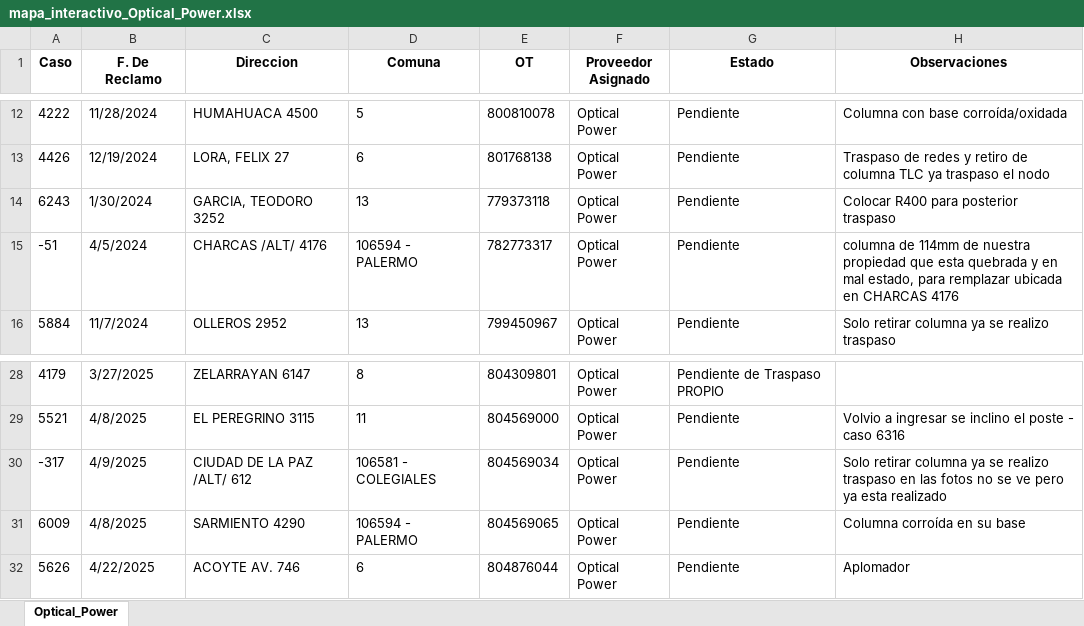
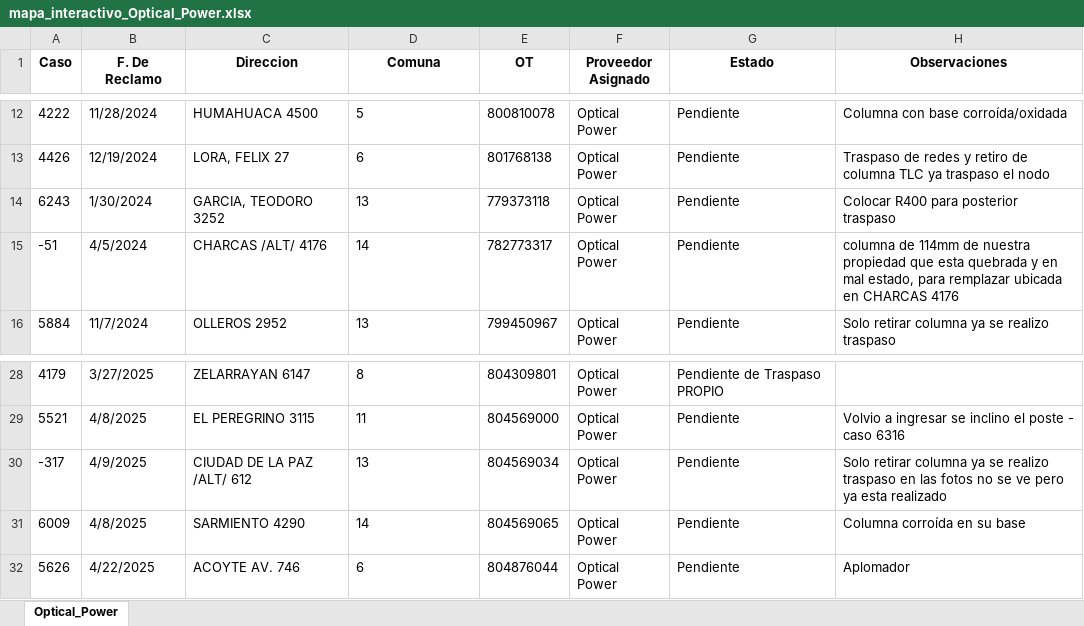
Before and after one commit to riv1matias/mapa_op, an Excel workbook: mapa_interactivo_Optical_Power.xlsx, sheet Optical_Power, drawn as a sheet; only a part is shown, gaps mark what is left out; values as stored, in another font and other column widths than the file's, no borders; the diff names each change by its address in the sheet, - before the commit and + after, or states it on an @@ line.

Commit message:
🔄 Actualización automática del index.html y archivo Excel

```diff
--- a/mapa_interactivo_Optical_Power.xlsx (sheet Optical_Power)
+++ b/mapa_interactivo_Optical_Power.xlsx (sheet Optical_Power)
-D15 (Comuna): 106594 - PALERMO
+D15 (Comuna): 14
-D30 (Comuna): 106581 - COLEGIALES
+D30 (Comuna): 13
-D31 (Comuna): 106594 - PALERMO
+D31 (Comuna): 14
```
Also changed, not shown: 1 other file.
